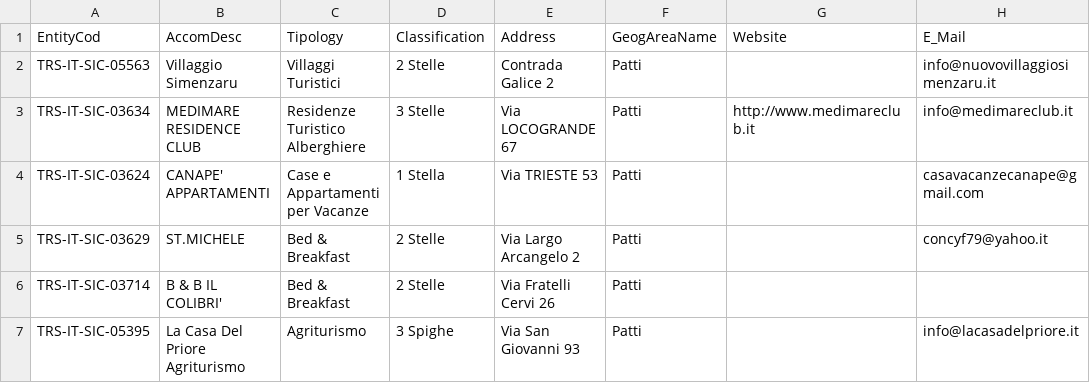
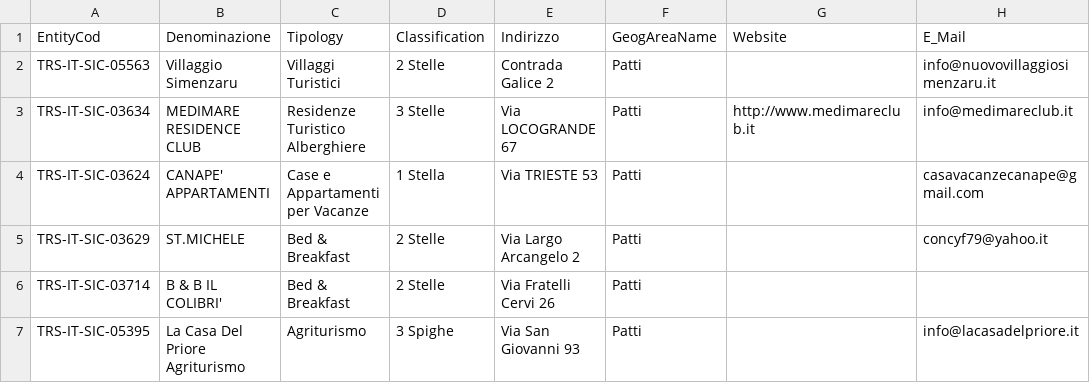
Before and after one commit to picomiles/prova, a CSV file: Strutture_Ricettive_Patti.csv, drawn as a sheet; only a part is shown; the diff names each change by its address in the sheet, - before the commit and + after, or states it on an @@ line.

Commit message:
Update Strutture_Ricettive_Patti.csv

```diff
--- a/Strutture_Ricettive_Patti.csv
+++ b/Strutture_Ricettive_Patti.csv
-B1: AccomDesc
+B1: Denominazione
-E1: Address
+E1: Indirizzo
```
